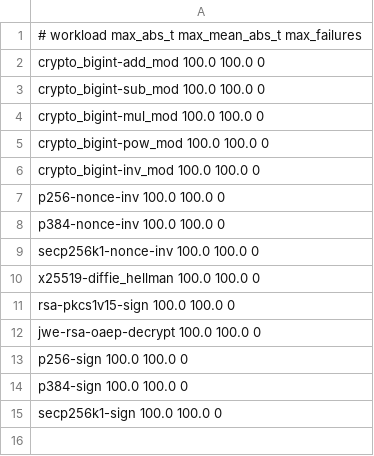
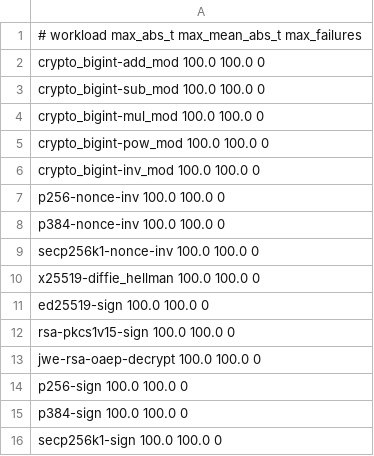
Before and after one commit to mizchi/experimental_crypto, a TSV file: leakage_harness/timing_backend_smoke_thresholds.tsv, drawn as a sheet.

Commit message:
Add Ed25519 leakage workload

```diff
--- a/leakage_harness/timing_backend_smoke_thresholds.tsv
+++ b/leakage_harness/timing_backend_smoke_thresholds.tsv
@@ -10,2 +10,3 @@ secp256k1-nonce-inv 100.0 100.0 0
 x25519-diffie_hellman 100.0 100.0 0
+ed25519-sign 100.0 100.0 0
 rsa-pkcs1v15-sign 100.0 100.0 0
```
Also changed, not shown: leakage_harness/callgrind_evidence_thresholds.tsv, leakage_harness/timing_smoke_thresholds.tsv, 17 other files.
